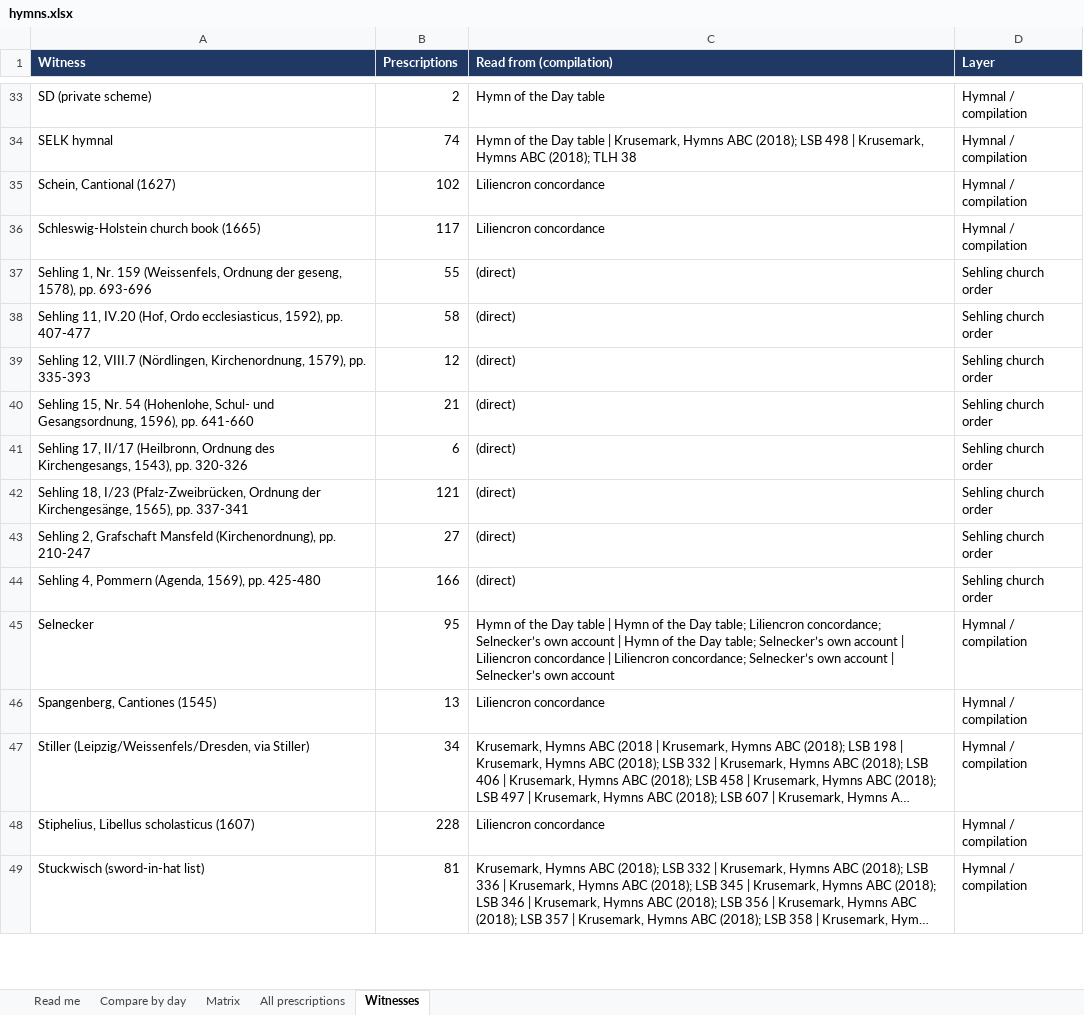
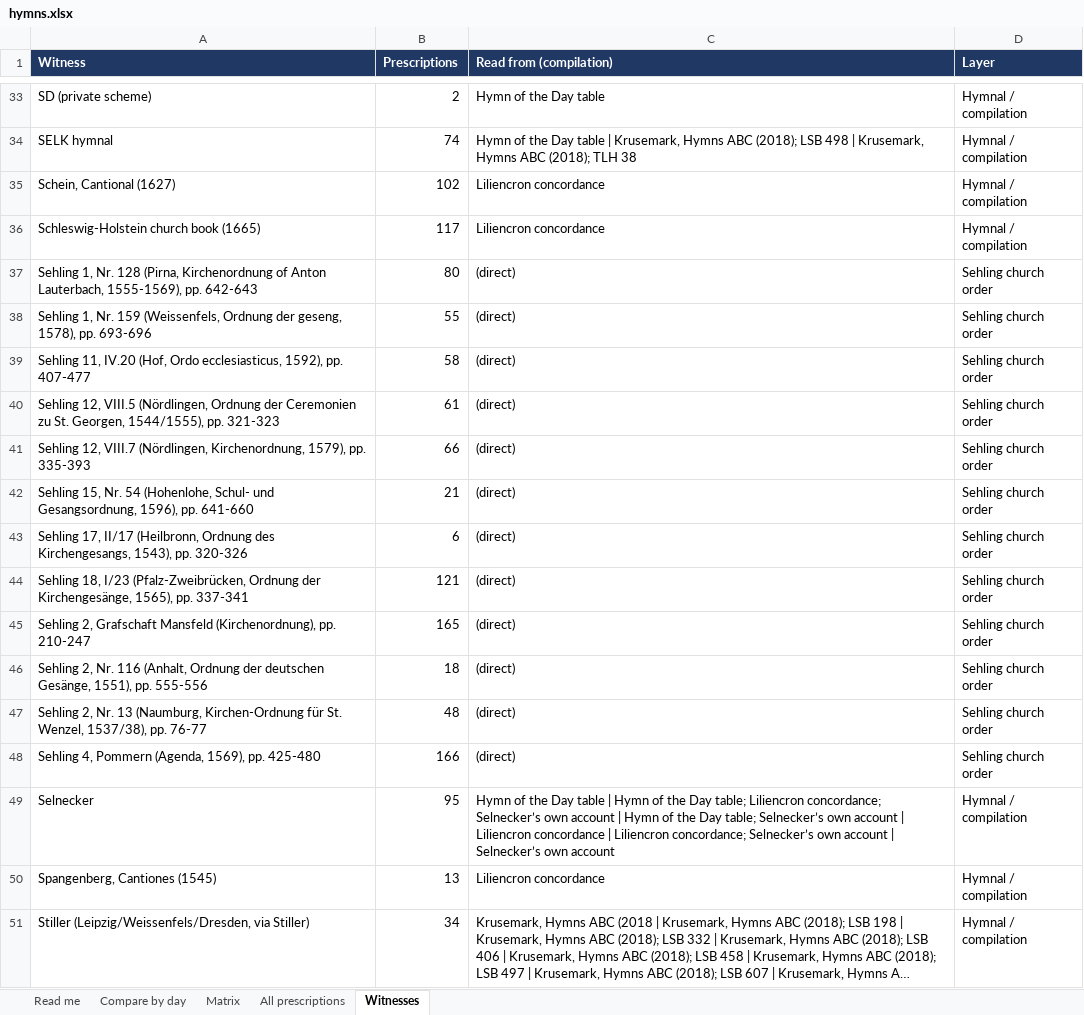
Before and after one commit to sethkasten/sehling-corpus, an Excel workbook: hymns.xlsx, sheet Witnesses, drawn as a sheet; only a part is shown, gaps mark what is left out; the shorter side is filled out with more unchanged rows; long unchanged cells end in …; values as stored, in another font and other column widths than the file's, no borders; addresses are those after the commit; the diff names each change by its address in the sheet, - before the commit and + after, or states it on an @@ line.

```diff
--- a/hymns.xlsx (sheet Witnesses)
+++ b/hymns.xlsx (sheet Witnesses)
+row 37: Sehling 1, Nr. 128 (Pirna, Kirchenordnung of Anton Lauterbach, 1555-1569), pp. 642-643 | 80 | (direct) | Sehling church order
+row 40: Sehling 12, VIII.5 (Nördlingen, Ordnung der Ceremonien zu St. Georgen, 1544/1555), pp. 321-323 | 61 | (direct) | Sehling church order
-B41 (Prescriptions): 12
+B41 (Prescriptions): 66
-B45 (Prescriptions): 27
+B45 (Prescriptions): 165
+row 46: Sehling 2, Nr. 116 (Anhalt, Ordnung der deutschen Gesänge, 1551), pp. 555-556 | 18 | (direct) | Sehling church order
+row 47: Sehling 2, Nr. 13 (Naumburg, Kirchen-Ordnung für St. Wenzel, 1537/38), pp. 76-77 | 48 | (direct) | Sehling church order
```
Also changed, not shown: sheet All prescriptions, sheet Compare by day, sheet Matrix, sheet Read me, 16 other files.
